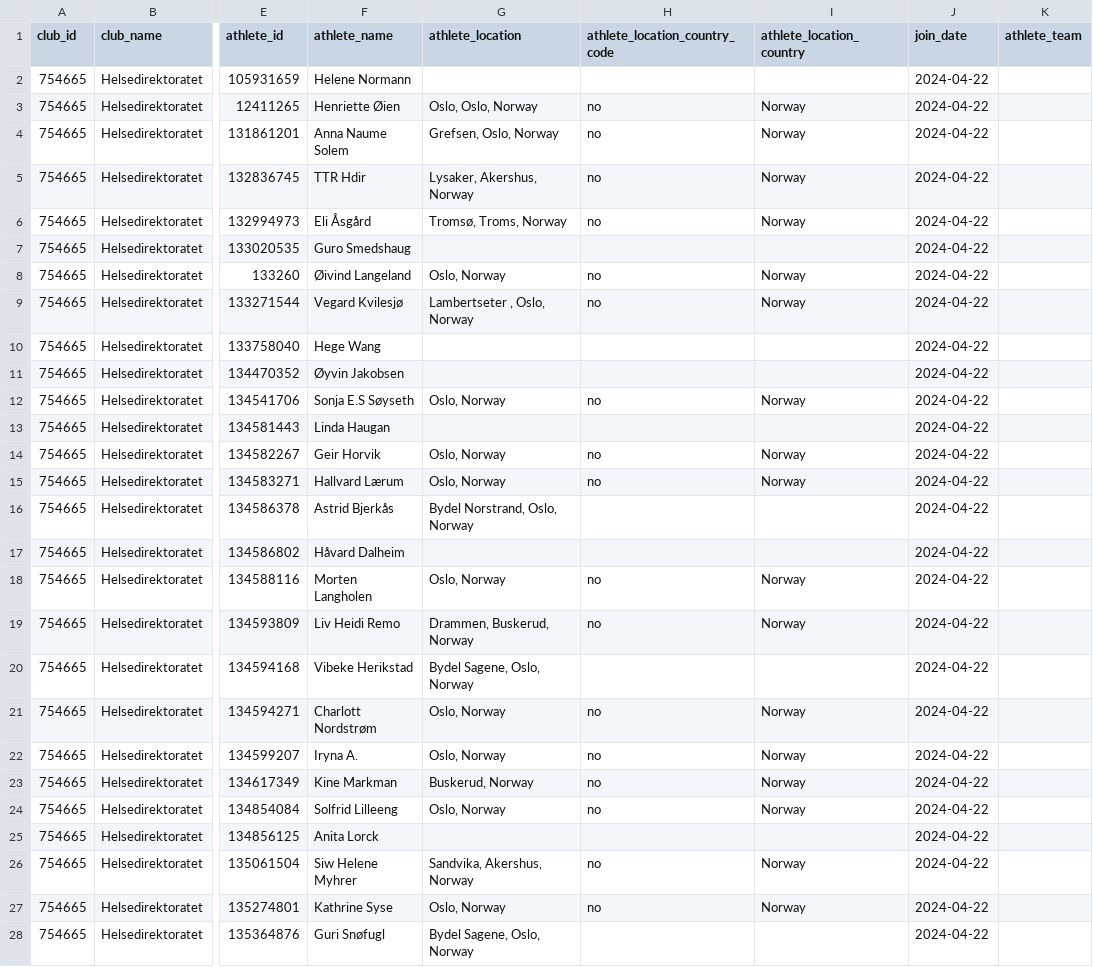
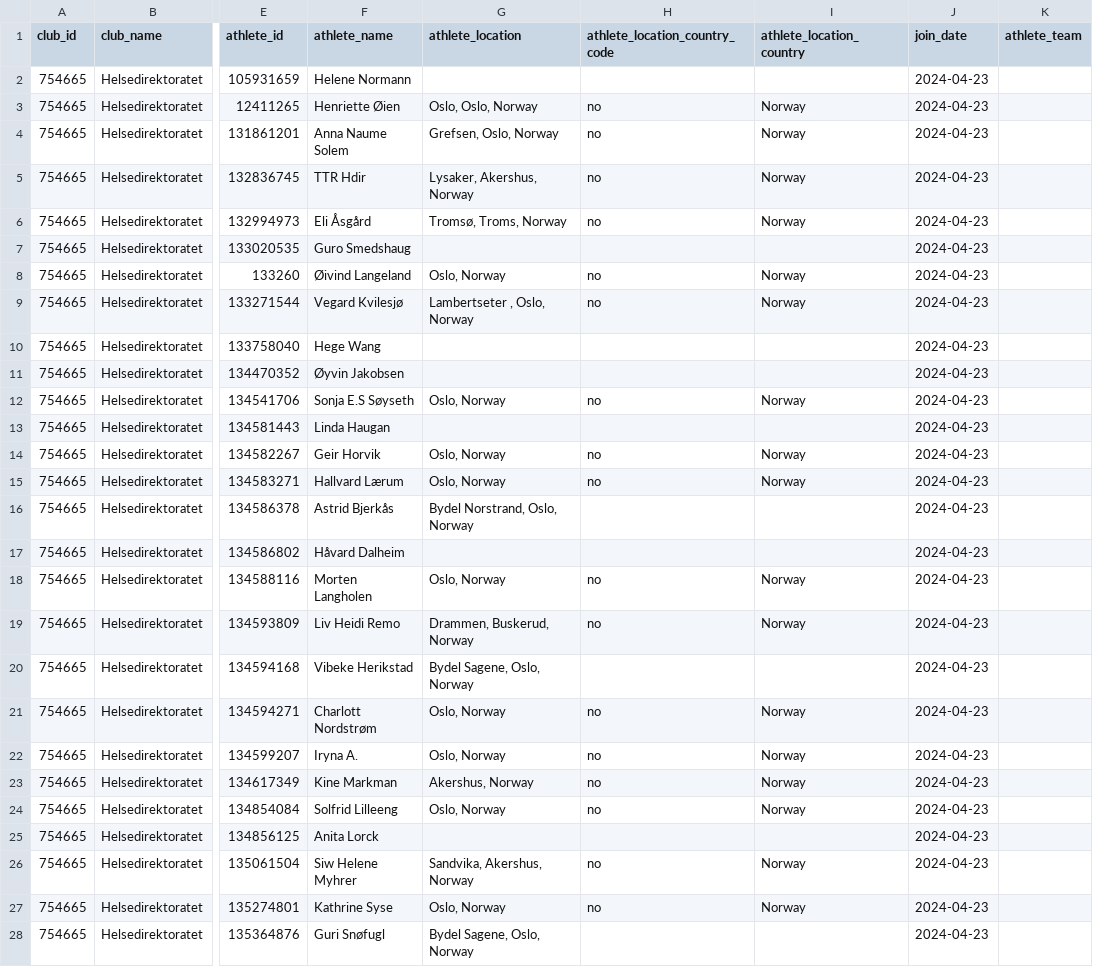
Before and after one commit to hdir/strava-club, a CSV file: data/skrap/club_members.csv, drawn as a sheet; only a part is shown, gaps mark what is left out; the diff covers the shown part only; the diff names each change by its address in the sheet, - before the commit and + after, or states it on an @@ line.

```diff
--- a/data/skrap/club_members.csv
+++ b/data/skrap/club_members.csv
-J2:J28 (join_date): 2024-04-22
+J2:J28 (join_date): 2024-04-23
-G23 (athlete_location): Buskerud, Norway
+G23 (athlete_location): Akershus, Norway
```
Also changed, not shown: 57 edited cells elsewhere in this file, 2 other files.
